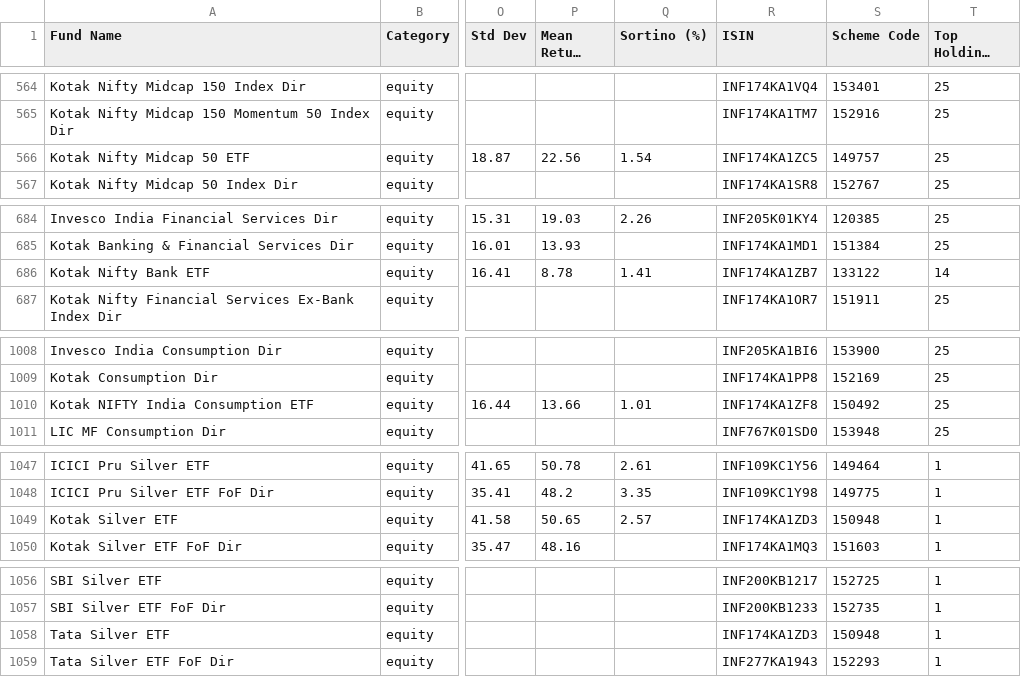
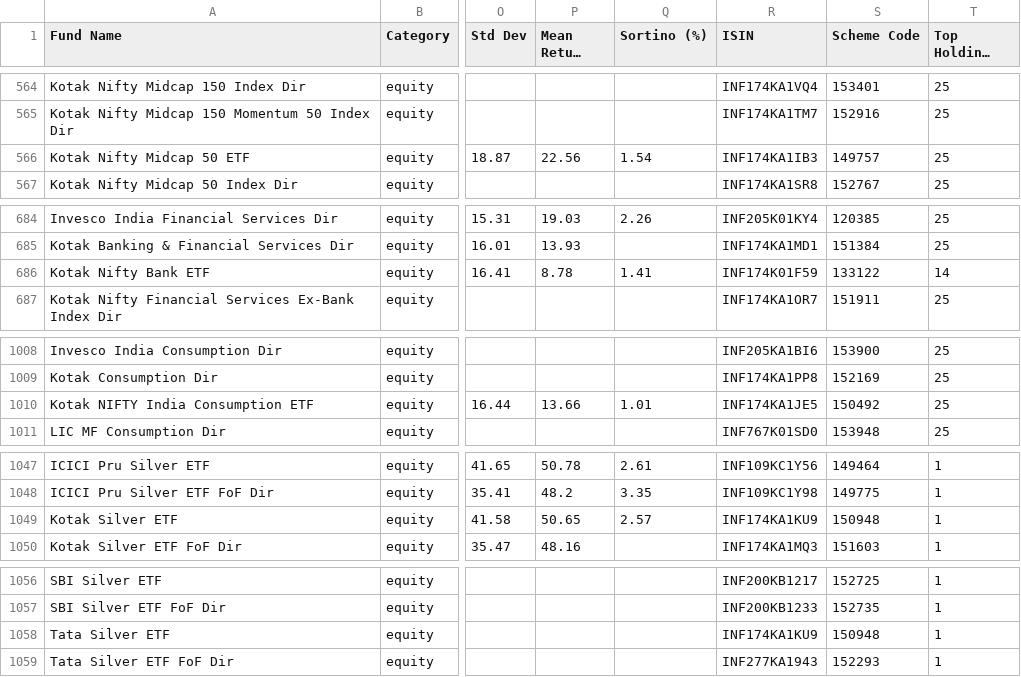
Before and after one commit to ayushpant007/casanalyser.com-testing-, a CSV file: Scoring/Equity_Funds.csv, drawn as a sheet; only a part is shown, gaps mark what is left out; long unchanged cells end in …; the diff names each change by its address in the sheet, - before the commit and + after, or states it on an @@ line.

```diff
--- a/Scoring/Equity_Funds.csv
+++ b/Scoring/Equity_Funds.csv
-R566 (ISIN): INF174KA1ZC5
+R566 (ISIN): INF174KA1IB3
-R686 (ISIN): INF174KA1ZB7
+R686 (ISIN): INF174K01F59
-R1010 (ISIN): INF174KA1ZF8
+R1010 (ISIN): INF174KA1JE5
-R1049 (ISIN): INF174KA1ZD3
+R1049 (ISIN): INF174KA1KU9
-R1058 (ISIN): INF174KA1ZD3
+R1058 (ISIN): INF174KA1KU9
```
Also changed, not shown: Scoring/Commodities_Funds.csv, Scoring/Debt_Funds.csv, 2 other files.
